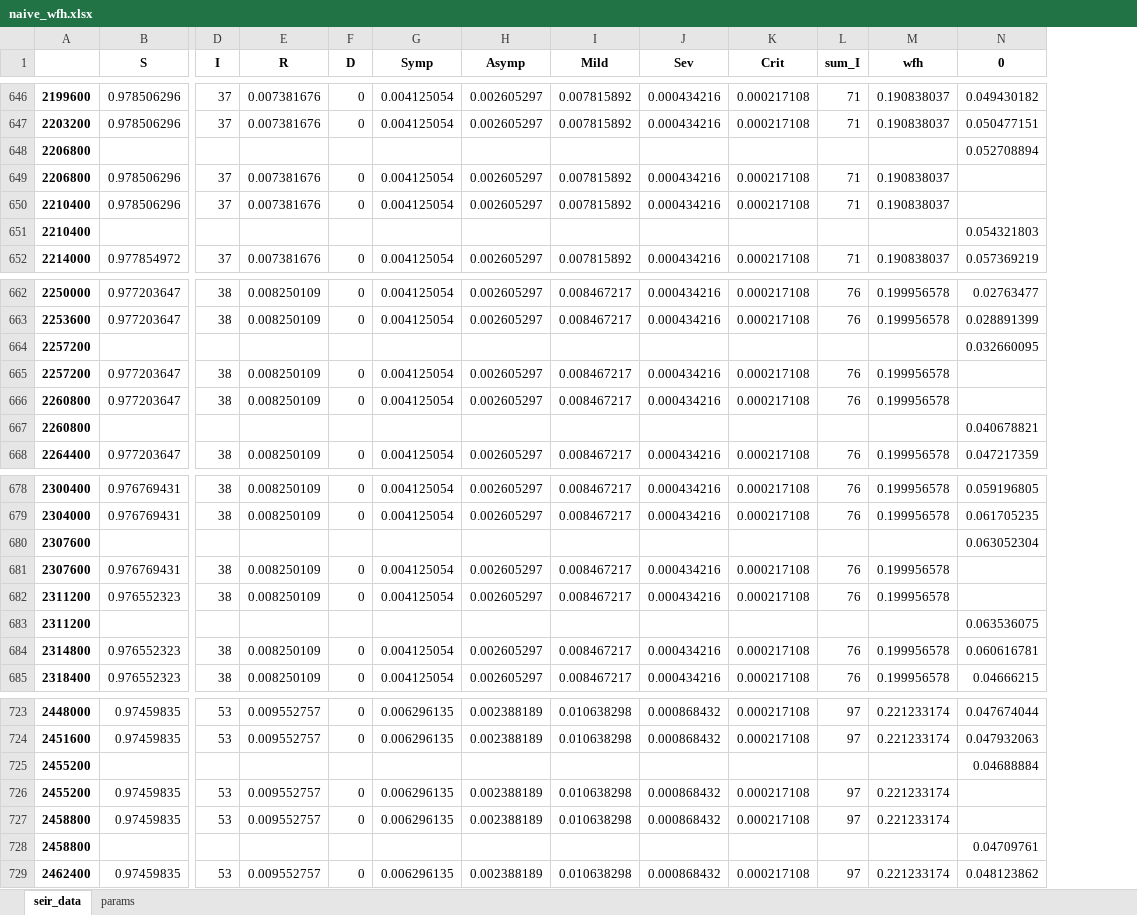
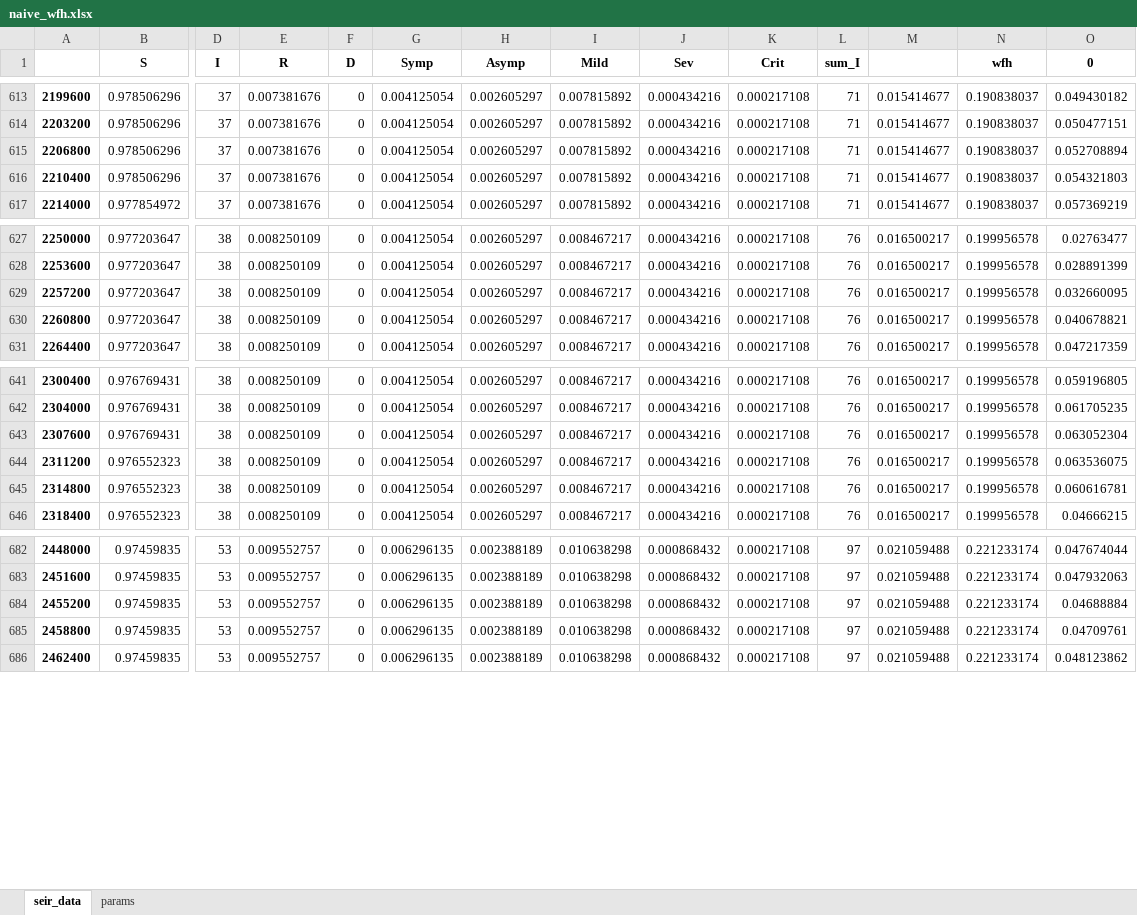
Before and after one commit to bvizank/hydraulic_ABM, an Excel workbook: Output Files/naive_wfh.xlsx, sheet seir_data, drawn as a sheet; only a part is shown, gaps mark what is left out; values as stored, in another font and other column widths than the file's, no borders; charts and pictures not drawn; removed rows and columns are numbered as before the commit, all else as after; rows hold the shown columns only; the diff covers the shown part only; the diff names each change by its address in the sheet, - before the commit and + after, or states it on an @@ line.

```diff
--- a/Output Files/naive_wfh.xlsx (sheet seir_data)
+++ b/Output Files/naive_wfh.xlsx (sheet seir_data)
+column M, rows 613-617: all 0.015414677; rows 627-631: all 0.016500217; rows 641-646: all 0.016500217; rows 682-686: all 0.021059488
-row 648: 2206800 |  |  |  |  |  |  |  |  |  |  |  | 0.052708894
-O615 (0): (empty)
+O615 (0): 0.052708894
-O616 (0): (empty)
+O616 (0): 0.054321803
-row 651: 2210400 |  |  |  |  |  |  |  |  |  |  |  | 0.054321803
-row 664: 2257200 |  |  |  |  |  |  |  |  |  |  |  | 0.032660095
-O629 (0): (empty)
+O629 (0): 0.032660095
-O630 (0): (empty)
+O630 (0): 0.040678821
-row 667: 2260800 |  |  |  |  |  |  |  |  |  |  |  | 0.040678821
-row 680: 2307600 |  |  |  |  |  |  |  |  |  |  |  | 0.063052304
-O643 (0): (empty)
+O643 (0): 0.063052304
-O644 (0): (empty)
+O644 (0): 0.063536075
-row 683: 2311200 |  |  |  |  |  |  |  |  |  |  |  | 0.063536075
-row 725: 2455200 |  |  |  |  |  |  |  |  |  |  |  | 0.04688884
-O684 (0): (empty)
+O684 (0): 0.04688884
-O685 (0): (empty)
+O685 (0): 0.04709761
-row 728: 2458800 |  |  |  |  |  |  |  |  |  |  |  | 0.04709761
```
Also changed, not shown: 129 removed rows and 129 edited cells elsewhere in this sheet, charts or pictures, 5 other files.
